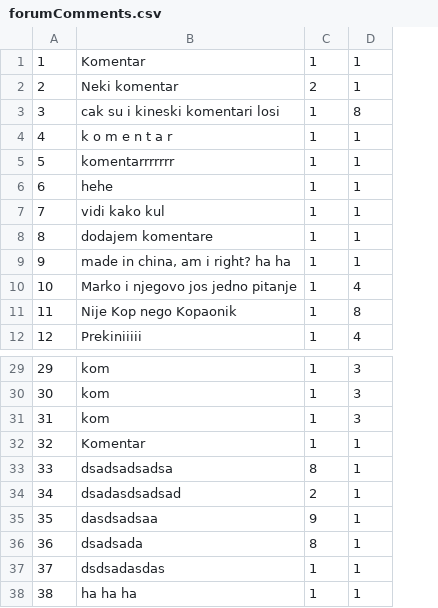
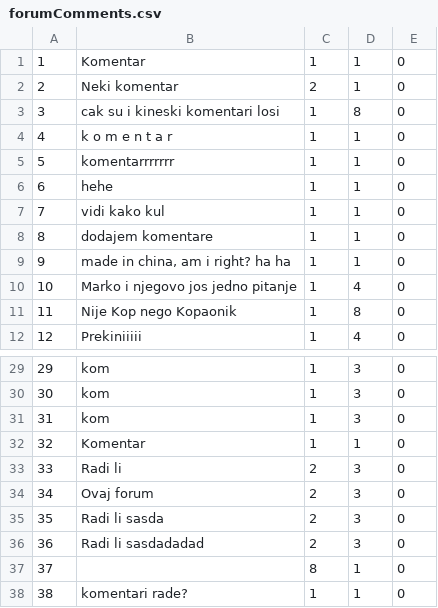
Before and after one commit to banja001/Alt-F4, a CSV file: booking/booking/Resources/Data/forumComments.csv, drawn as a sheet; only a part is shown, gaps mark what is left out; the diff names each change by its address in the sheet, - before the commit and + after, or states it on an @@ line.

```diff
--- a/booking/booking/Resources/Data/forumComments.csv
+++ b/booking/booking/Resources/Data/forumComments.csv
+column E, rows 1-12: all 0; rows 29-38: all 0
-B33: dsadsadsadsa
+B33: Radi li
-C33: 8
+C33: 2
-D33:D36: 1
+D33:D36: 3
-B34: dsadasdsadsad
+B34: Ovaj forum
-B35: dasdsadsaa
+B35: Radi li sasda
-C35: 9
+C35: 2
-B36: dsadsada
+B36: Radi li sasdadadad
-C36: 8
+C36: 2
-B37: dsdsadasdas
+B37: (empty)
-C37: 1
+C37: 8
-B38: ha ha ha
+B38: komentari rade?
```
Also changed, not shown: booking/booking/Resources/Data/users.csv, booking/booking/Resources/Data/voucher.csv, 8 other files.
